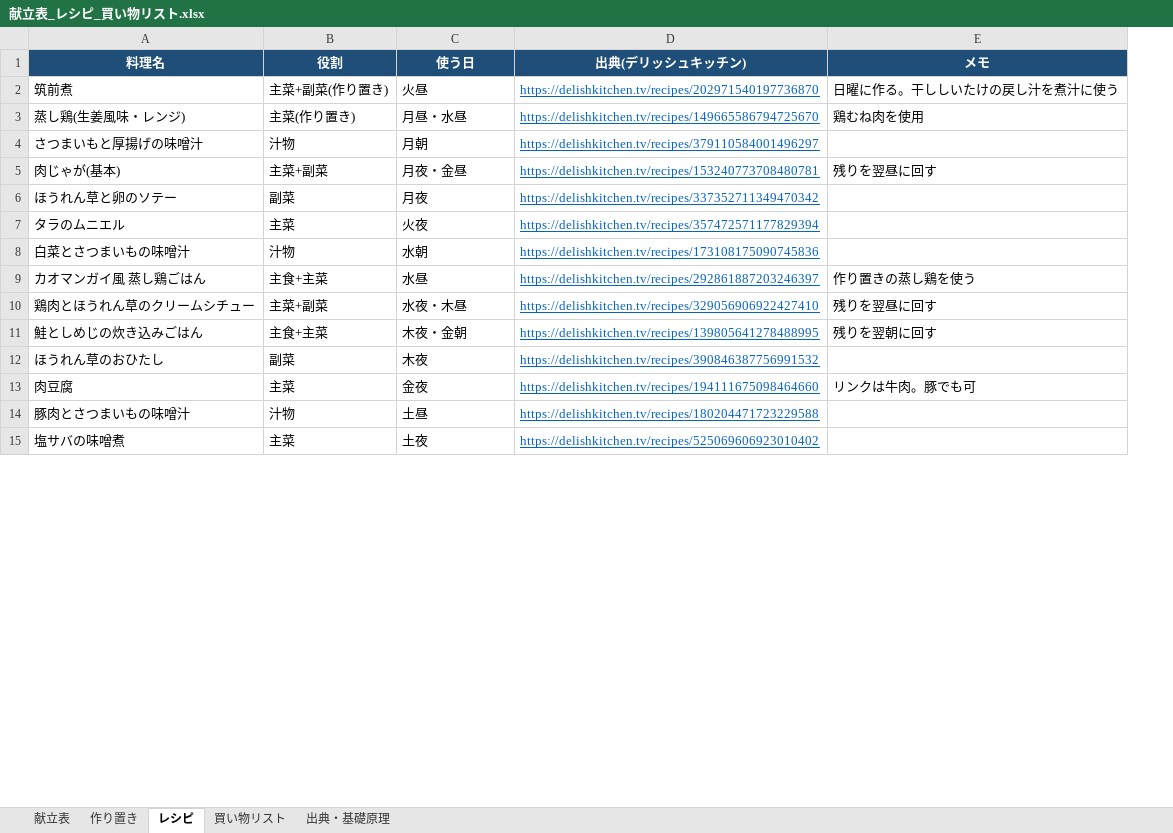
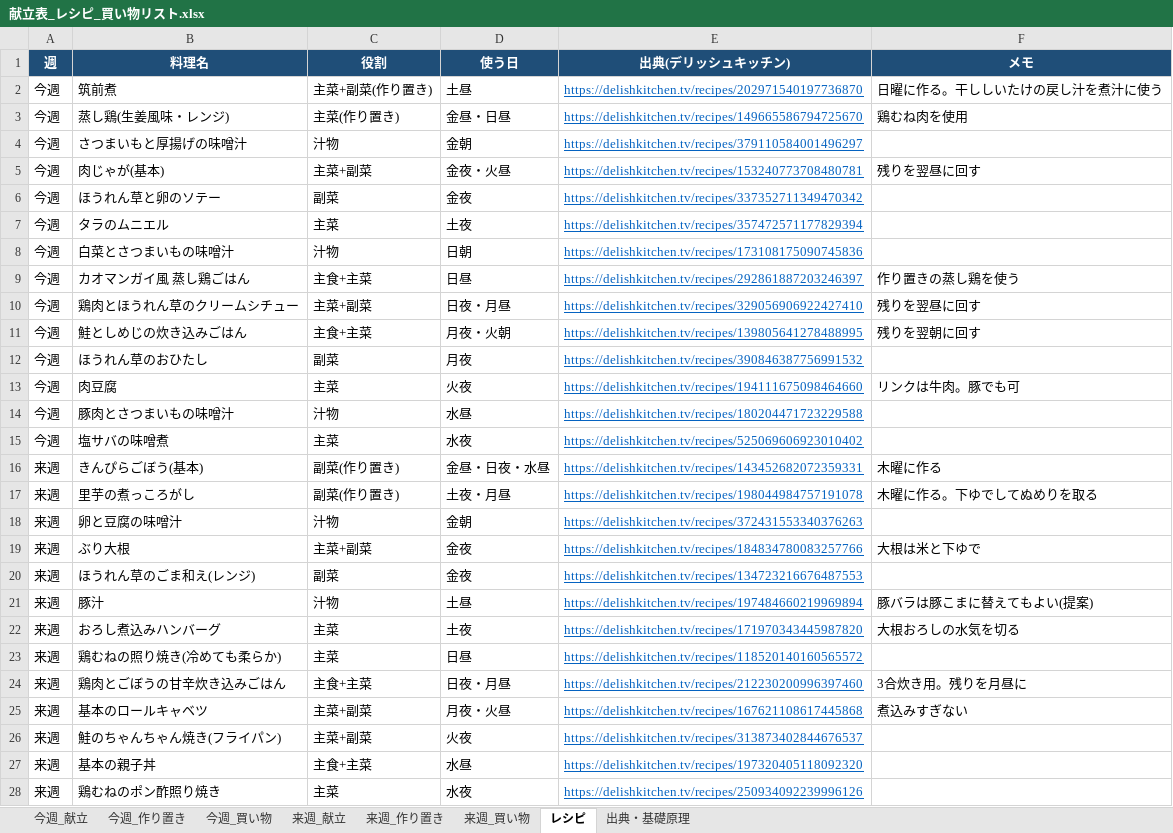
Before and after one commit to suzu27bayg3-design/aaa, an Excel workbook: 献立表_レシピ_買い物リスト.xlsx, sheet レシピ, drawn as a sheet; only a part is shown; values as stored, in another font and other column widths than the file's, no borders; addresses are those after the commit; the diff covers the shown part only; the diff names each change by its address in the sheet, - before the commit and + after, or states it on an @@ line.

```diff
--- a/献立表_レシピ_買い物リスト.xlsx (sheet レシピ)
+++ b/献立表_レシピ_買い物リスト.xlsx (sheet レシピ)
-sheet tab: 献立表
+sheet tab: 今週_献立
-sheet tab: 作り置き
+sheet tab: 今週_作り置き
-sheet tab: 買い物リスト
+sheet tab: 来週_献立
+sheet tab: 今週_買い物
+sheet tab: 来週_作り置き
+sheet tab: 来週_買い物
@@ sheet tab order changed: 今週_献立 | 今週_作り置き | 今週_買い物 | 来週_献立 | 来週_作り置き | 来週_買い物 | レシピ | 出典・基礎原理 @@
+column A (週), rows 2-15: all 今週
-D2 (使う日): 火昼
+D2 (使う日): 土昼
-D3 (使う日): 月昼・水昼
+D3 (使う日): 金昼・日昼
-D4 (使う日): 月朝
+D4 (使う日): 金朝
-D5 (使う日): 月夜・金昼
+D5 (使う日): 金夜・火昼
-D6 (使う日): 月夜
+D6 (使う日): 金夜
-D7 (使う日): 火夜
+D7 (使う日): 土夜
-D8 (使う日): 水朝
+D8 (使う日): 日朝
-D9 (使う日): 水昼
+D9 (使う日): 日昼
-D10 (使う日): 水夜・木昼
+D10 (使う日): 日夜・月昼
-D11 (使う日): 木夜・金朝
+D11 (使う日): 月夜・火朝
-D12 (使う日): 木夜
+D12 (使う日): 月夜
-D13 (使う日): 金夜
+D13 (使う日): 火夜
-D14 (使う日): 土昼
+D14 (使う日): 水昼
-D15 (使う日): 土夜
+D15 (使う日): 水夜
+row 16: 来週 | きんぴらごぼう(基本) | 副菜(作り置き) | 金昼・日夜・水昼 | https://delishkitchen.tv/recipes/143452682072359331 | 木曜に作る
+row 17: 来週 | 里芋の煮っころがし | 副菜(作り置き) | 土夜・月昼 | https://delishkitchen.tv/recipes/198044984757191078 | 木曜に作る。下ゆでしてぬめりを取る
+row 18: 来週 | 卵と豆腐の味噌汁 | 汁物 | 金朝 | https://delishkitchen.tv/recipes/372431553340376263
+row 19: 来週 | ぶり大根 | 主菜+副菜 | 金夜 | https://delishkitchen.tv/recipes/184834780083257766 | 大根は米と下ゆで
+row 20: 来週 | ほうれん草のごま和え(レンジ) | 副菜 | 金夜 | https://delishkitchen.tv/recipes/134723216676487553
+row 21: 来週 | 豚汁 | 汁物 | 土昼 | https://delishkitchen.tv/recipes/197484660219969894 | 豚バラは豚こまに替えてもよい(提案)
+row 22: 来週 | おろし煮込みハンバーグ | 主菜 | 土夜 | https://delishkitchen.tv/recipes/171970343445987820 | 大根おろしの水気を切る
+row 23: 来週 | 鶏むねの照り焼き(冷めても柔らか) | 主菜 | 日昼 | https://delishkitchen.tv/recipes/118520140160565572
+row 24: 来週 | 鶏肉とごぼうの甘辛炊き込みごはん | 主食+主菜 | 日夜・月昼 | https://delishkitchen.tv/recipes/212230200996397460 | 3合炊き用。残りを月昼に
+row 25: 来週 | 基本のロールキャベツ | 主菜+副菜 | 月夜・火昼 | https://delishkitchen.tv/recipes/167621108617445868 | 煮込みすぎない
+row 26: 来週 | 鮭のちゃんちゃん焼き(フライパン) | 主菜+副菜 | 火夜 | https://delishkitchen.tv/recipes/313873402844676537
+row 27: 来週 | 基本の親子丼 | 主食+主菜 | 水昼 | https://delishkitchen.tv/recipes/197320405118092320
+row 28: 来週 | 鶏むねのポン酢照り焼き | 主菜 | 水夜 | https://delishkitchen.tv/recipes/250934092239996126
```
Also changed, not shown: 1 added row and 1 edited cell elsewhere in this sheet, sheet 来週_献立, sheet 今週_献立, sheet 今週_作り置き.
